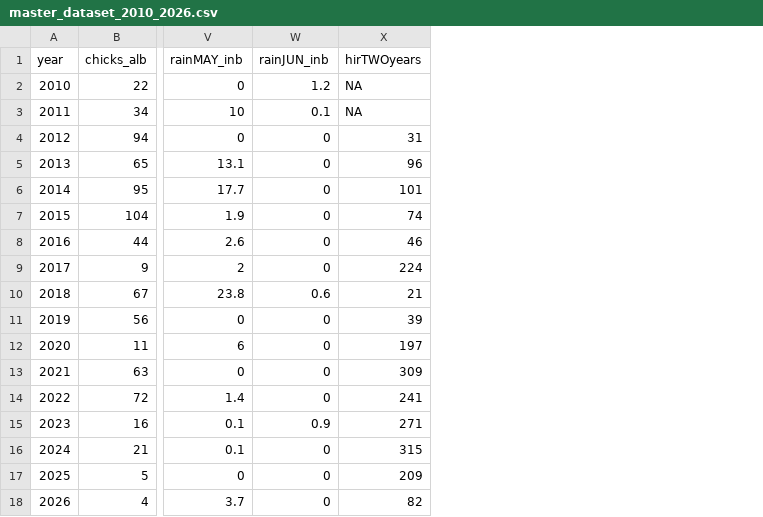
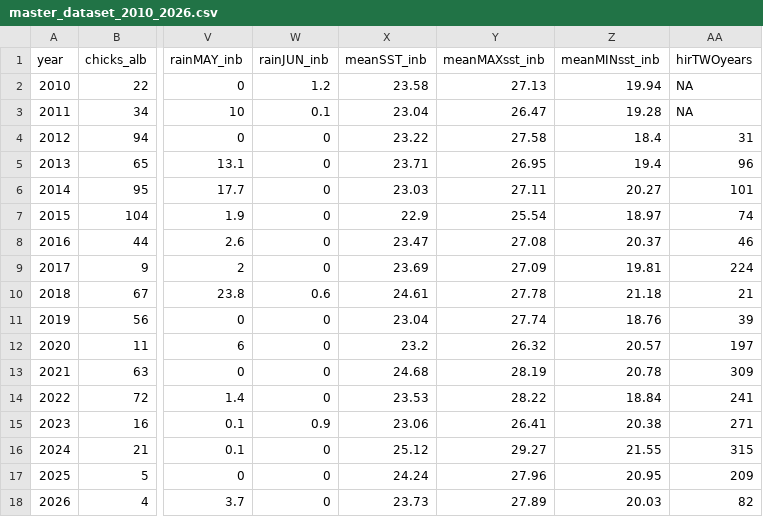
Before and after one commit to Inbal-Schekler/Terns-population-crush-paper, a CSV file: data_processed/master_dataset_2010_2026.csv, drawn as a sheet; only a part is shown, gaps mark what is left out; the diff names each change by its address in the sheet, - before the commit and + after, or states it on an @@ line.

Commit message:
Add Copernicus CMEMS SST (meanSST/meanMAXsst/meanMINsst_inb) and join into master dataset
Candidate predictor flagged missing in issue #2's literature review. Full
2010-2026 coverage, no gap (unlike the air-temp _inb columns).

```diff
--- a/data_processed/master_dataset_2010_2026.csv
+++ b/data_processed/master_dataset_2010_2026.csv
+column X (meanSST_inb), rows 2-18: 23.58 | 23.04 | 23.22 | 23.71 | 23.03 | 22.9 | 23.47 | 23.69 | 24.61 | 23.04 | 23.2 | 24.68 | 23.53 | 23.06 | 25.12 | 24.24 | 23.73
+column Y (meanMAXsst_inb), rows 2-18: 27.13 | 26.47 | 27.58 | 26.95 | 27.11 | 25.54 | 27.08 | 27.09 | 27.78 | 27.74 | 26.32 | 28.19 | 28.22 | 26.41 | 29.27 | 27.96 | 27.89
+column Z (meanMINsst_inb), rows 2-18: 19.94 | 19.28 | 18.4 | 19.4 | 20.27 | 18.97 | 20.37 | 19.81 | 21.18 | 18.76 | 20.57 | 20.78 | 18.84 | 20.38 | 21.55 | 20.95 | 20.03
```
Also changed, not shown: 3 other files.
